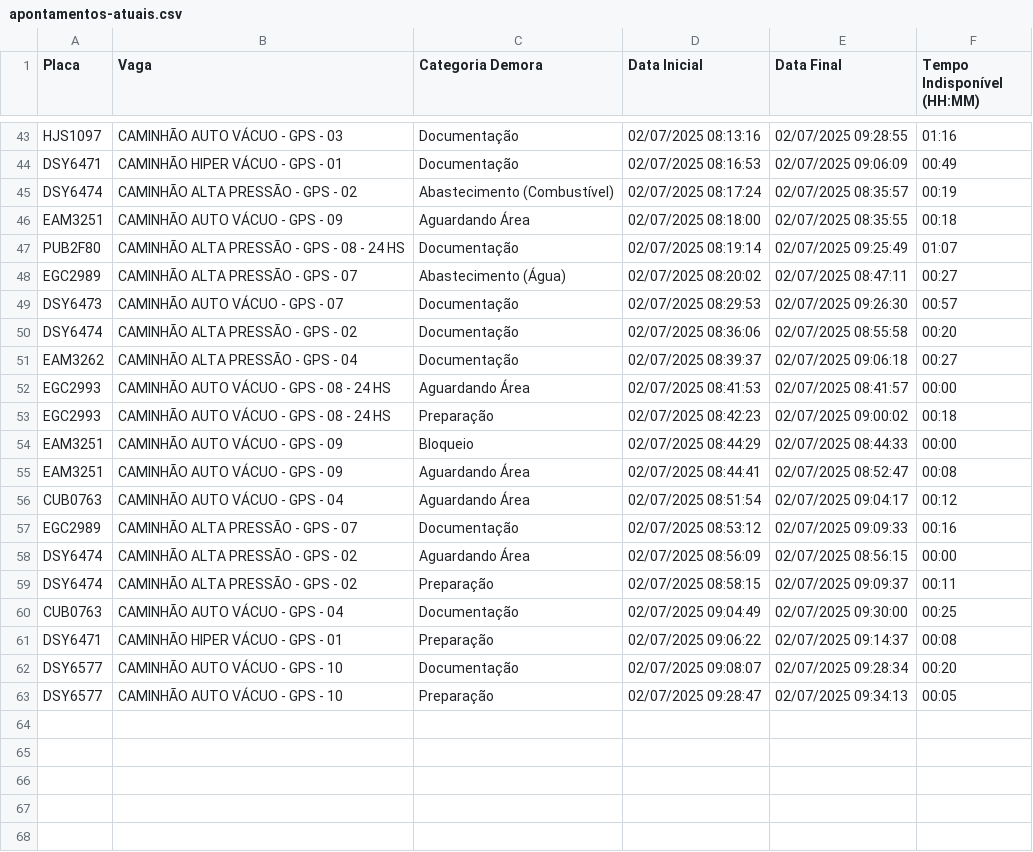
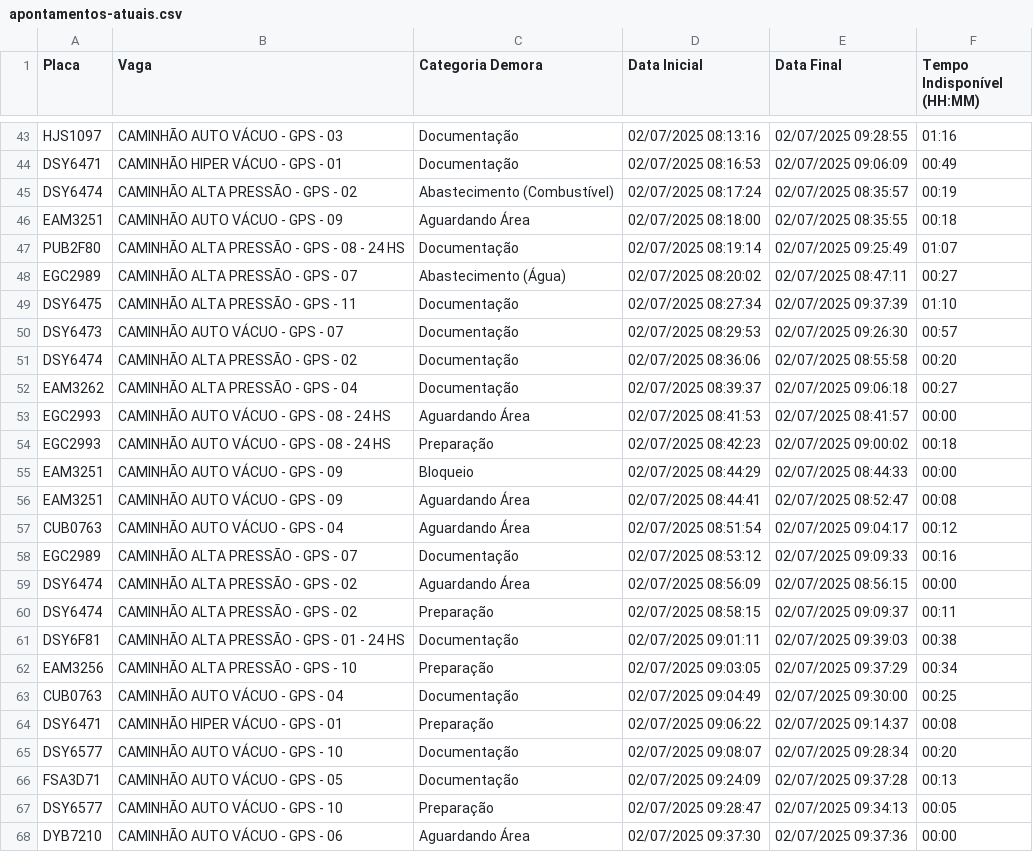
Before and after one commit to GrupoGps-Mecanizada/Apontamento-Dos-Tablets, a CSV file: data/apontamentos-atuais.csv, drawn as a sheet; only a part is shown, gaps mark what is left out.

Commit message:
🔄 Auto v3.3 - Refresh: 41 | Data: 1 - 02/07/2025, 09:42:58

```diff
--- a/data/apontamentos-atuais.csv
+++ b/data/apontamentos-atuais.csv
@@ -48,2 +48,3 @@
 "EGC2989";"CAMINHÃO ALTA PRESSÃO - GPS - 07";"Abastecimento (Água)";"02/07/2025 08:20:02";"02/07/2025 08:47:11";"00:27"
+"DSY6475";"CAMINHÃO ALTA PRESSÃO - GPS - 11";"Documentação";"02/07/2025 08:27:34";"02/07/2025 09:37:39";"01:10"
 "DSY6473";"CAMINHÃO AUTO VÁCUO - GPS - 07";"Documentação";"02/07/2025 08:29:53";"02/07/2025 09:26:30";"00:57"
@@ -59,2 +60,4 @@
 "DSY6474";"CAMINHÃO ALTA PRESSÃO - GPS - 02";"Preparação";"02/07/2025 08:58:15";"02/07/2025 09:09:37";"00:11"
+"DSY6F81";"CAMINHÃO ALTA PRESSÃO - GPS - 01 - 24 HS";"Documentação";"02/07/2025 09:01:11";"02/07/2025 09:39:03";"00:38"
+"EAM3256";"CAMINHÃO ALTA PRESSÃO - GPS - 10";"Preparação";"02/07/2025 09:03:05";"02/07/2025 09:37:29";"00:34"
 "CUB0763";"CAMINHÃO AUTO VÁCUO - GPS - 04";"Documentação";"02/07/2025 09:04:49";"02/07/2025 09:30:00";"00:25"
@@ -62,2 +65,4 @@
 "DSY6577";"CAMINHÃO AUTO VÁCUO - GPS - 10";"Documentação";"02/07/2025 09:08:07";"02/07/2025 09:28:34";"00:20"
+"FSA3D71";"CAMINHÃO AUTO VÁCUO - GPS - 05";"Documentação";"02/07/2025 09:24:09";"02/07/2025 09:37:28";"00:13"
 "DSY6577";"CAMINHÃO AUTO VÁCUO - GPS - 10";"Preparação";"02/07/2025 09:28:47";"02/07/2025 09:34:13";"00:05"
+"DYB7210";"CAMINHÃO AUTO VÁCUO - GPS - 06";"Aguardando Área";"02/07/2025 09:37:30";"02/07/2025 09:37:36";"00:00"
```
